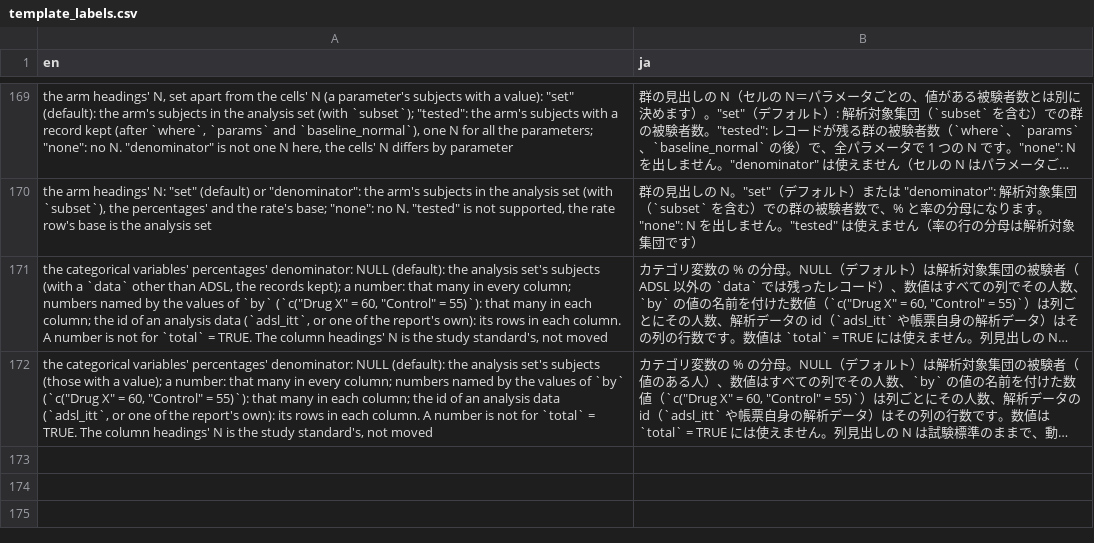
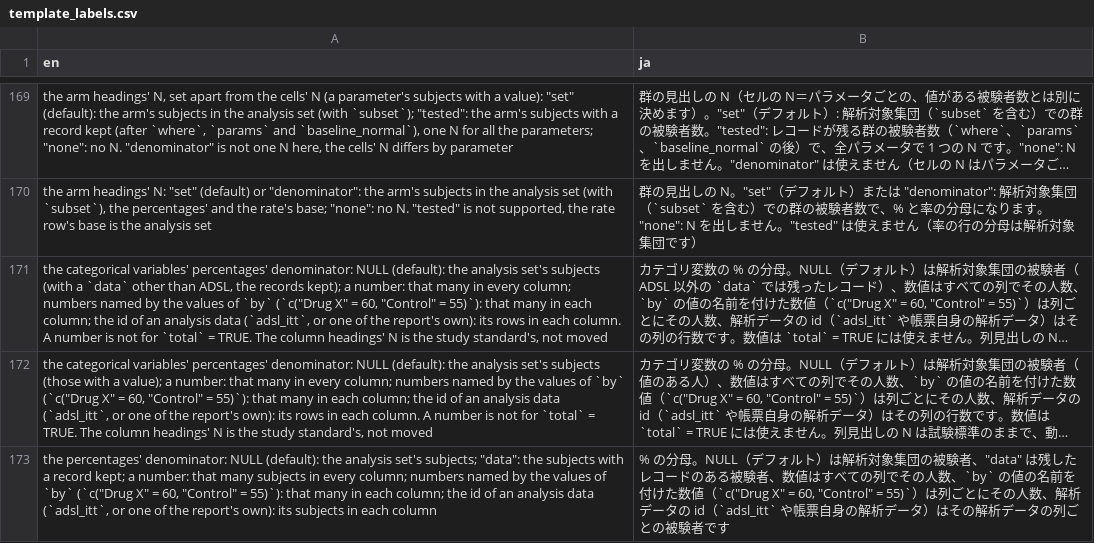
Before and after one commit to ichirio/tflplanner, a CSV file: inst/i18n/strings/template_labels.csv, drawn as a sheet; only a part is shown, gaps mark what is left out; long unchanged cells end in …; the diff names each change by its address in the sheet, - before the commit and + after, or states it on an @@ line.

```diff
--- a/inst/i18n/strings/template_labels.csv
+++ b/inst/i18n/strings/template_labels.csv
+row 173: the percentages' denominator: NULL (default): the analysis set's subjects; "data": the subjects with a record kept; a number: that many subjects in every column; numbers named by the values of `by` (`c("Drug X" = 60, "Control" = 55)`): that many in each column; the id of an analysis data (`adsl_itt`, or one of the report's own): its subjects in each column | % の分母。NULL（デフォルト）は解析対象集団の被験者、"data" は残したレコードのある被験者、数値はすべての列でその人数、`by` の値の名前を付けた数値（`c("Drug X" = 60, "Control" = 55)`）は列ごとにその人数、解析データの id（`adsl_itt` や帳票自身の解析データ）はその解析データの列ごとの被験者です
```
